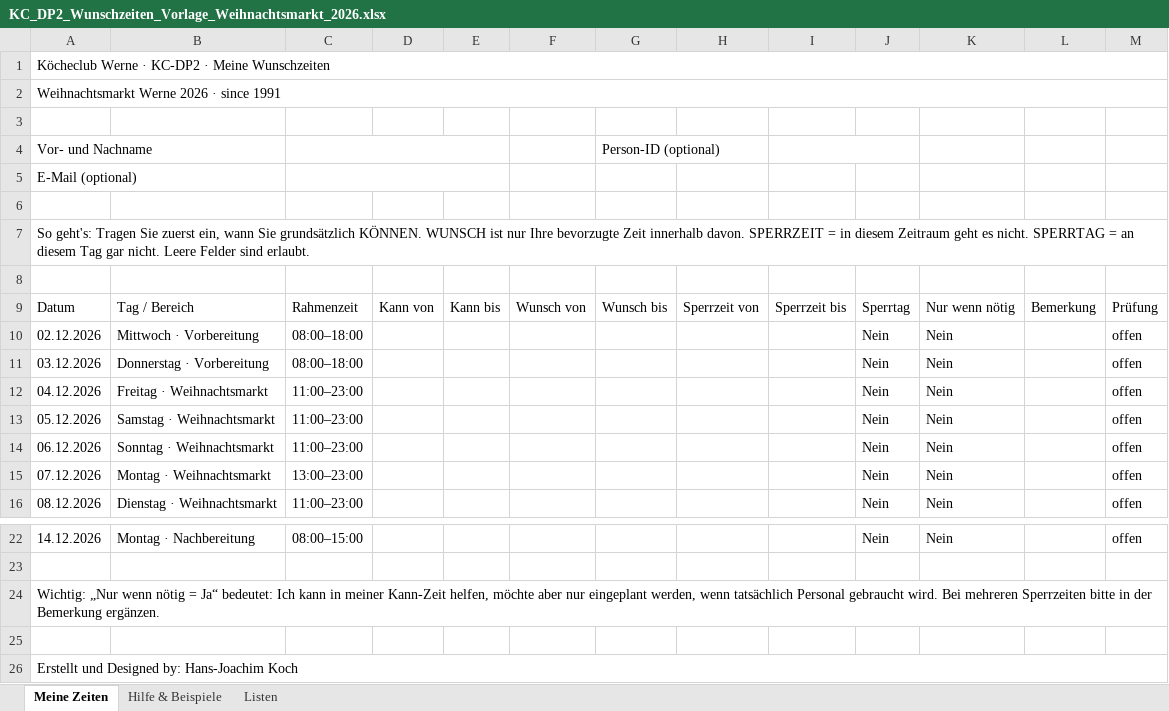
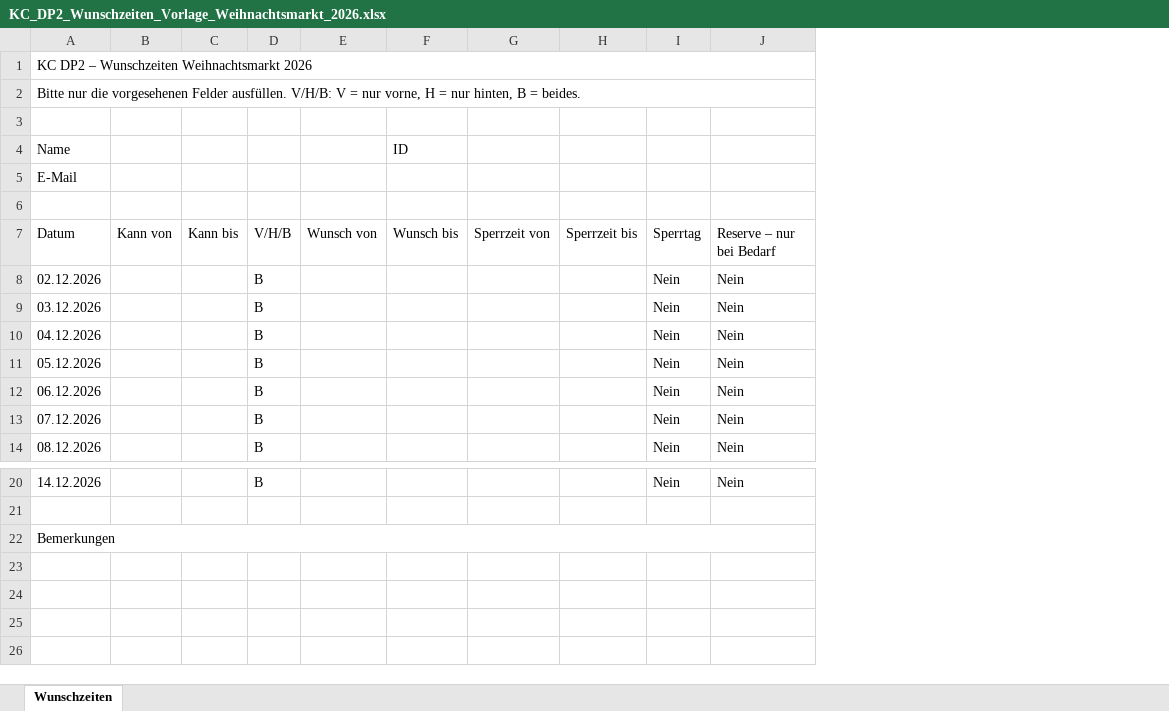
Before and after one commit to Sire65/Dienstplan, an Excel workbook: release/v0.19.52/site/templates/KC_DP2_Wunschzeiten_Vorlage_Weihnachtsmarkt_2026.xlsx, sheet Wunschzeiten, drawn as a sheet; only a part is shown, gaps mark what is left out; values as stored, in another font and other column widths than the file's, no cell formats; conditional formats not drawn; removed rows and columns are numbered as before the commit, all else as after; the diff names each change by its address in the sheet, - before the commit and + after, or states it on an @@ line.

```diff
--- a/release/v0.19.52/site/templates/KC_DP2_Wunschzeiten_Vorlage_Weihnachtsmarkt_2026.xlsx (sheet Wunschzeiten)
+++ b/release/v0.19.52/site/templates/KC_DP2_Wunschzeiten_Vorlage_Weihnachtsmarkt_2026.xlsx (sheet Wunschzeiten)
-sheet tab: Meine Zeiten
+sheet tab: Wunschzeiten
-sheet tab: Hilfe & Beispiele
-sheet tab: Listen
-column B (Tag / Bereich), rows 10-16: Mittwoch · Vorbereitung | Donnerstag · Vorbereitung | Freitag · Weihnachtsmarkt | Samstag · Weihnachtsmarkt | Sonntag · Weihnachtsmarkt | Montag · Weihnachtsmarkt | Dienstag · Weihnachtsmarkt; row 22: Montag · Nachbereitung
-column C (Rahmenzeit), rows 10-16: 08:00–18:00 | 08:00–18:00 | 11:00–23:00 | 11:00–23:00 | 11:00–23:00 | 13:00–23:00 | 11:00–23:00; row 22: 08:00–15:00
+column D (V/H/B), rows 8-14: all B; row 20: B
-column L (Bemerkung), empty
-column M (Prüfung), rows 10-16: all offen; row 22: offen
-A1 (Datum): Köcheclub Werne · KC-DP2 · Meine Wunschzeiten
+A1 (Datum): KC DP2 – Wunschzeiten Weihnachtsmarkt 2026
-A2 (Datum): Weihnachtsmarkt Werne 2026 · since 1991
+A2 (Datum): Bitte nur die vorgesehenen Felder ausfüllen. V/H/B: V = nur vorne, H = nur hinten, B = beides.
-row 4: Vor- und Nachname |  |  |  |  |  | Person-ID (optional)
+row 4: Name |  |  |  |  | ID
-A5 (Datum): E-Mail (optional)
+A5 (Datum): E-Mail
-A5:B5 merged
-row 7: So geht's: Tragen Sie zuerst ein, wann Sie grundsätzlich KÖNNEN. WUNSCH ist nur Ihre bevorzugte Zeit innerhalb davon. SPERRZEIT = in diesem Zeitraum geht es nicht. SPERRTAG = an diesem Tag gar nicht. Leere Felder sind erlaubt.
-row 8: (empty)
-J7: Nur wenn nötig
+J7: Reserve – nur bei Bedarf
-A22 (Datum): Wichtig: „Nur wenn nötig = Ja“ bedeutet: Ich kann in meiner Kann-Zeit helfen, möchte aber nur eingeplant werden, wenn tatsächlich Personal gebraucht wird. Bei mehreren Sperrzeiten bitte in der Bemerkung ergänzen.
+A22 (Datum): Bemerkungen
-row 25: (empty)
-row 26: Erstellt und Designed by: Hans-Joachim Koch
```
Also changed, not shown: cell formats.
